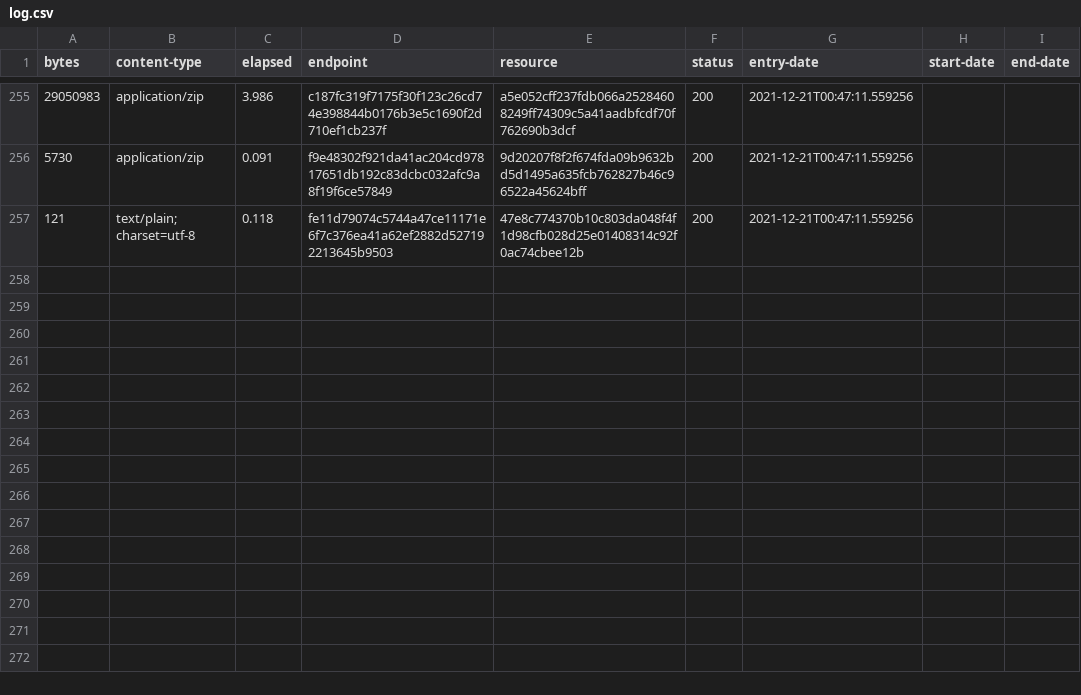
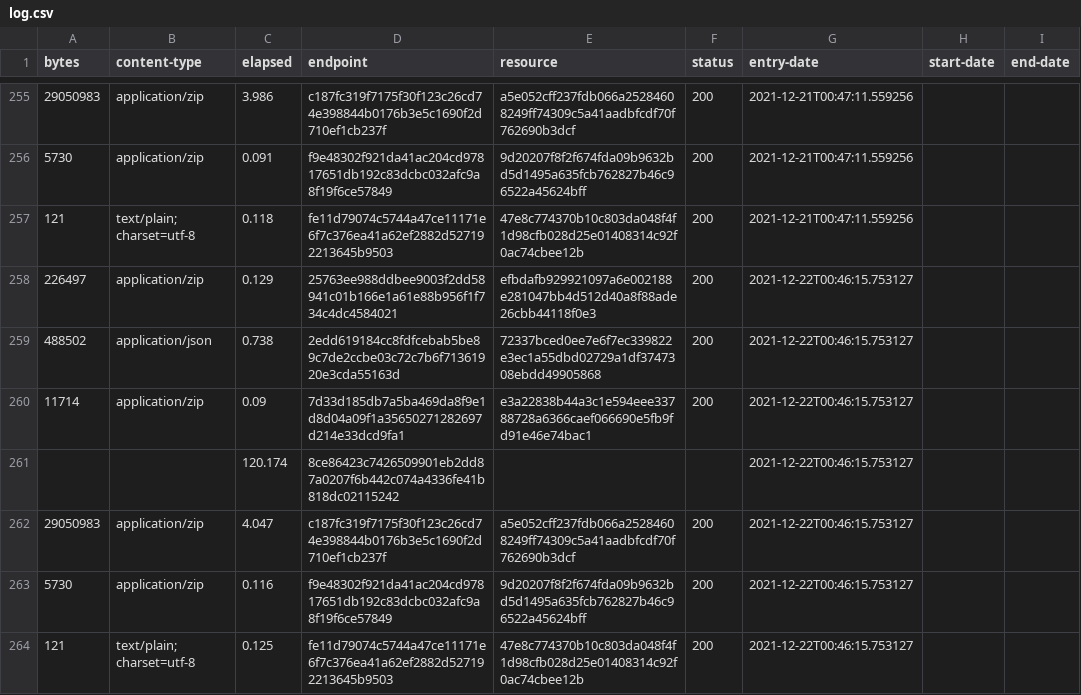
Before and after one commit to digital-land/listed-building-collection, a CSV file: collection/log.csv, drawn as a sheet; only a part is shown, gaps mark what is left out; the diff names each change by its address in the sheet, - before the commit and + after, or states it on an @@ line.

Commit message:
Collection 2021-12-22

```diff
--- a/collection/log.csv
+++ b/collection/log.csv
+row 258: 226497 | application/zip | 0.129 | 25763ee988ddbee9003f2dd58941c01b166e1a61e88b956f1f734c4dc4584021 | efbdafb929921097a6e002188e281047bb4d512d40a8f88ade26cbb44118f0e3 | 200 | 2021-12-22T00:46:15.753127
+row 259: 488502 | application/json | 0.738 | 2edd619184cc8fdfcebab5be89c7de2ccbe03c72c7b6f71361920e3cda55163d | 72337bced0ee7e6f7ec339822e3ec1a55dbd02729a1df3747308ebdd49905868 | 200 | 2021-12-22T00:46:15.753127
+row 260: 11714 | application/zip | 0.09 | 7d33d185db7a5ba469da8f9e1d8d04a09f1a35650271282697d214e33dcd9fa1 | e3a22838b44a3c1e594eee33788728a6366caef066690e5fb9fd91e46e74bac1 | 200 | 2021-12-22T00:46:15.753127
+row 261:  |  | 120.174 | 8ce86423c7426509901eb2dd87a0207f6b442c074a4336fe41b818dc02115242 |  |  | 2021-12-22T00:46:15.753127
+row 262: 29050983 | application/zip | 4.047 | c187fc319f7175f30f123c26cd74e398844b0176b3e5c1690f2d710ef1cb237f | a5e052cff237fdb066a25284608249ff74309c5a41aadbfcdf70f762690b3dcf | 200 | 2021-12-22T00:46:15.753127
+row 263: 5730 | application/zip | 0.116 | f9e48302f921da41ac204cd97817651db192c83dcbc032afc9a8f19f6ce57849 | 9d20207f8f2f674fda09b9632bd5d1495a635fcb762827b46c96522a45624bff | 200 | 2021-12-22T00:46:15.753127
+row 264: 121 | text/plain; charset=utf-8 | 0.125 | fe11d79074c5744a47ce11171e6f7c376ea41a62ef2882d527192213645b9503 | 47e8c774370b10c803da048f4f1d98cfb028d25e01408314c92f0ac74cbee12b | 200 | 2021-12-22T00:46:15.753127
```
